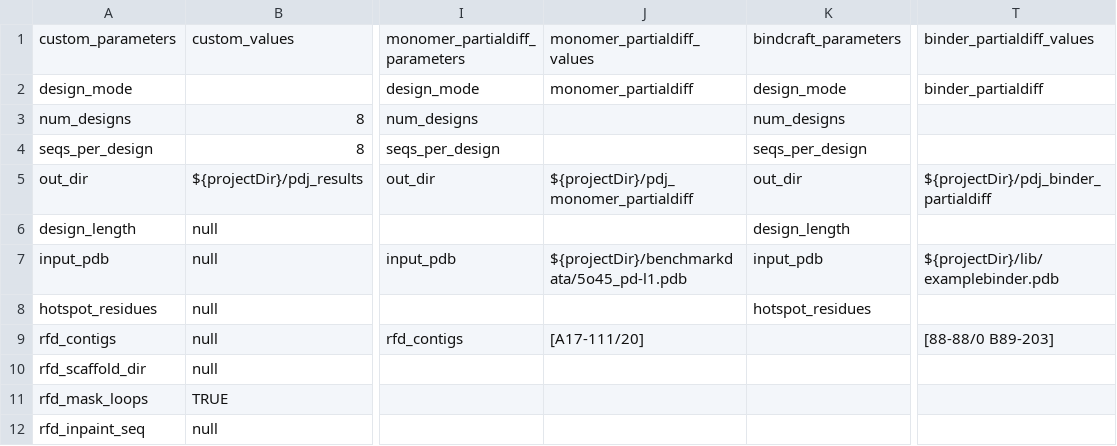
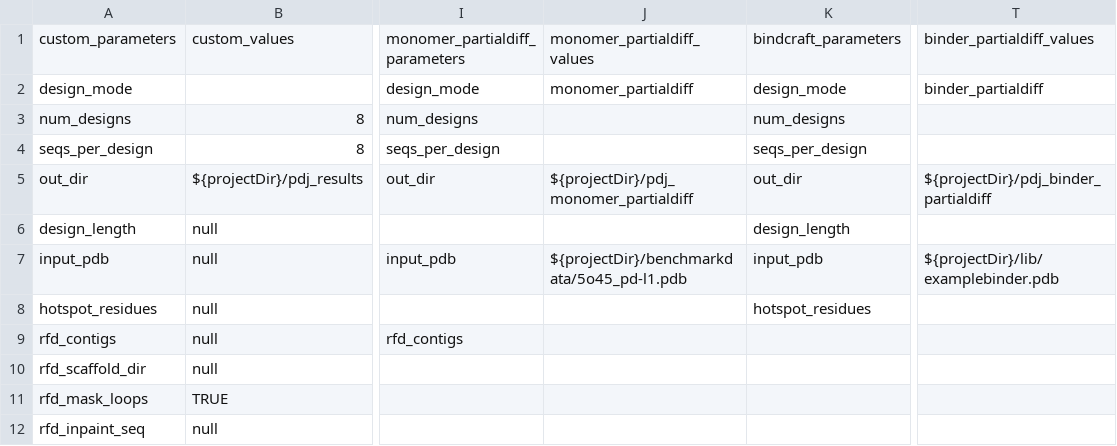
Before and after one commit to PapenfussLab/proteindj, a CSV file: schemas/mode_parameters.csv, drawn as a sheet; only a part is shown, gaps mark what is left out; the diff names each change by its address in the sheet, - before the commit and + after, or states it on an @@ line.

Commit message:
Chore: Removed contigs defaults for partial diffusion modes in seqera schema

```diff
--- a/schemas/mode_parameters.csv
+++ b/schemas/mode_parameters.csv
-J9: [A17-111/20]
+J9: (empty)
-T9: [88-88/0 B89-203]
+T9: (empty)
```
Also changed, not shown: 2 other files.
